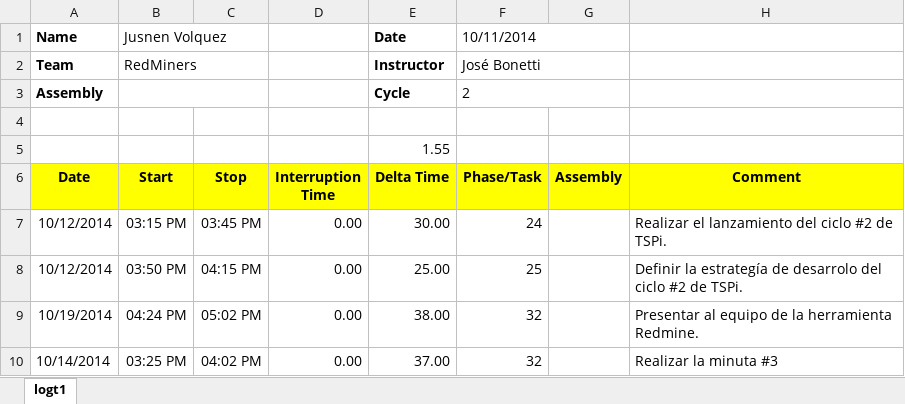
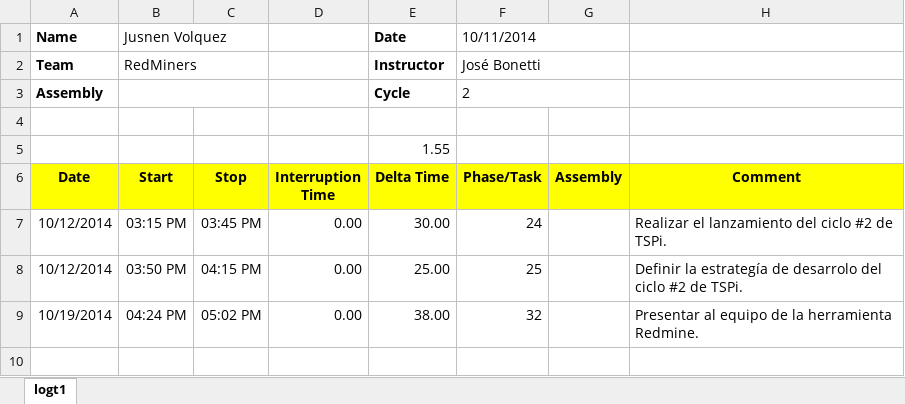
Before and after one commit to jw92/PPR, an Excel workbook: tspi/ciclo-2/logt1/20106381.xlsx, sheet logt1, drawn as a sheet; values as stored, in another font and other column widths than the file's, no borders; the diff names each change by its address in the sheet, - before the commit and + after, or states it on an @@ line.

Commit message:
modificacion de log1

```diff
--- a/tspi/ciclo-2/logt1/20106381.xlsx (sheet logt1)
+++ b/tspi/ciclo-2/logt1/20106381.xlsx (sheet logt1)
-row 10: 10/14/2014 | 03:25 PM | 04:02 PM | 0.00 | 37.00 | 32 |  | Realizar la minuta #3
```
